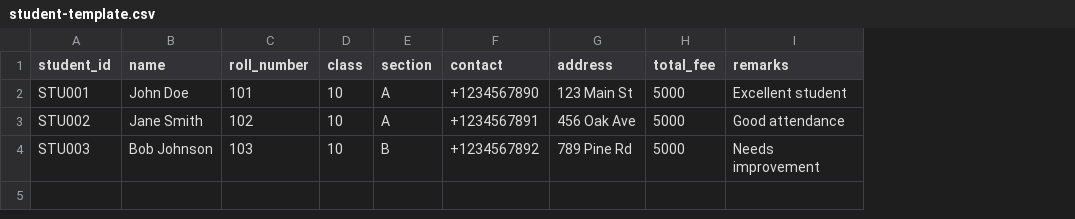
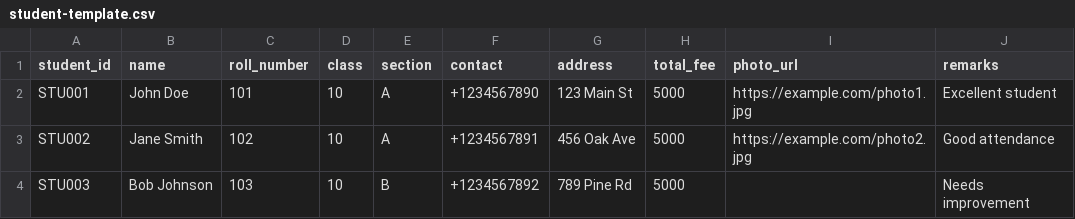
Before and after one commit to bhskradh1/CESdatabase, a CSV file: public/student-template.csv, drawn as a sheet; the diff names each change by its address in the sheet, - before the commit and + after, or states it on an @@ line.

```diff
--- a/public/student-template.csv
+++ b/public/student-template.csv
+column I (photo_url), rows 2-3: https://example.com/photo1.jpg | https://example.com/photo2.jpg
```
Also changed, not shown: 4 other files.
